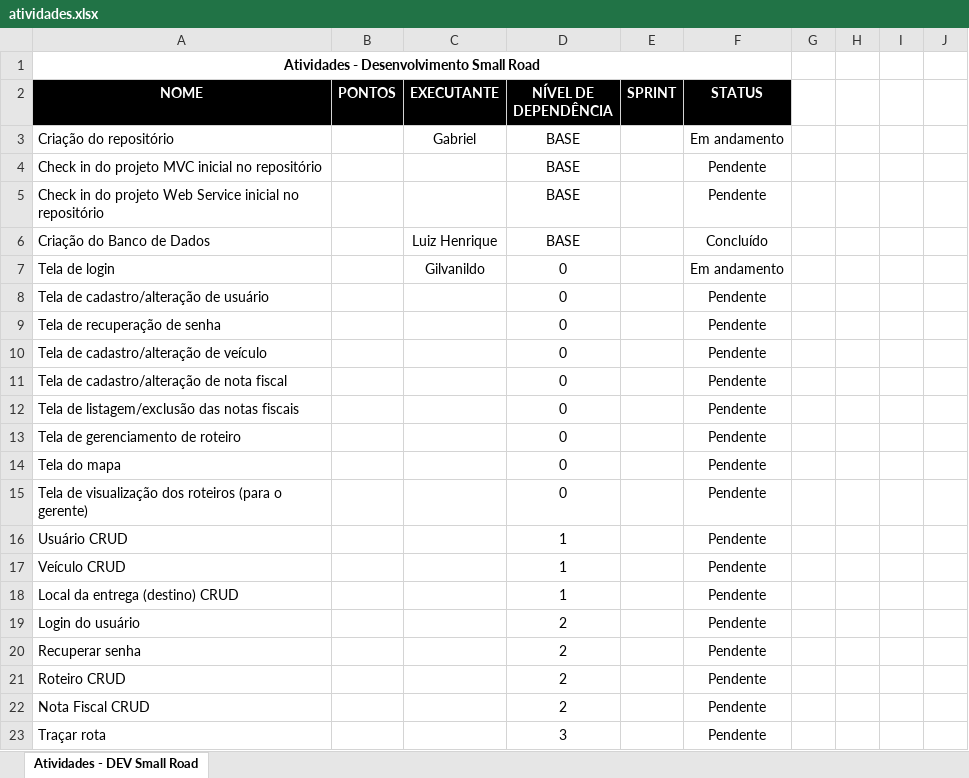
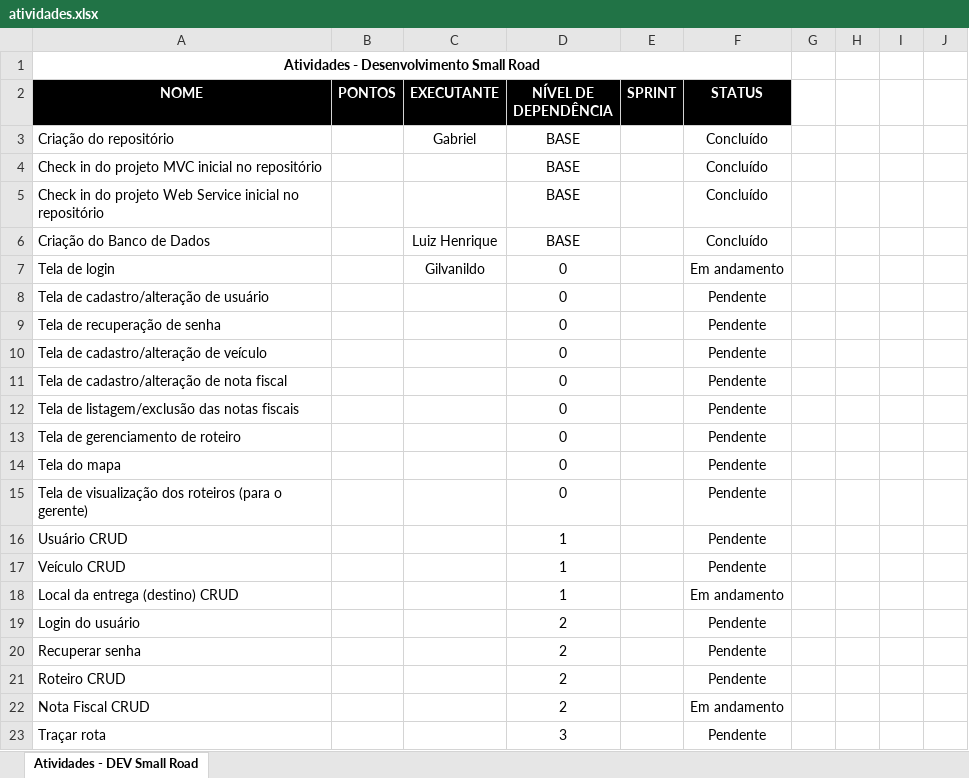
Before and after one commit to luizhgnunes/ProjetosAcademicos, an Excel workbook: SmallRoad/Trunk/Docs/atividades.xlsx, sheet Atividades - DEV Small Road, drawn as a sheet; values as stored, in another font and other column widths than the file's, no borders; conditional formats not drawn; the diff names each change by its address in the sheet, - before the commit and + after, or states it on an @@ line.

```diff
--- a/SmallRoad/Trunk/Docs/atividades.xlsx (sheet Atividades - DEV Small Road)
+++ b/SmallRoad/Trunk/Docs/atividades.xlsx (sheet Atividades - DEV Small Road)
-F3 (STATUS): Em andamento
+F3 (STATUS): Concluído
-F4:F5 (STATUS): Pendente
+F4:F5 (STATUS): Concluído
-F18 (STATUS): Pendente
+F18 (STATUS): Em andamento
-F22 (STATUS): Pendente
+F22 (STATUS): Em andamento
```
Also changed, not shown: 4 other files.
